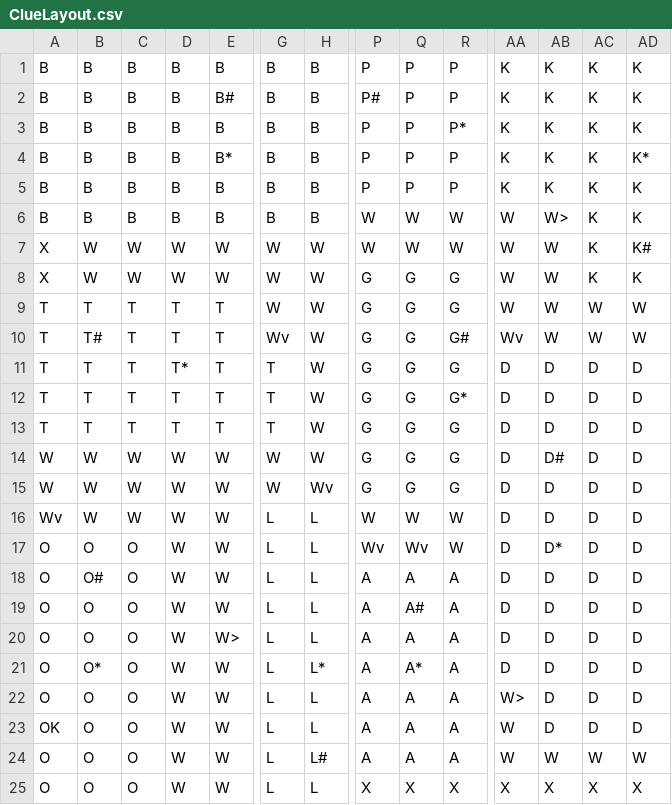
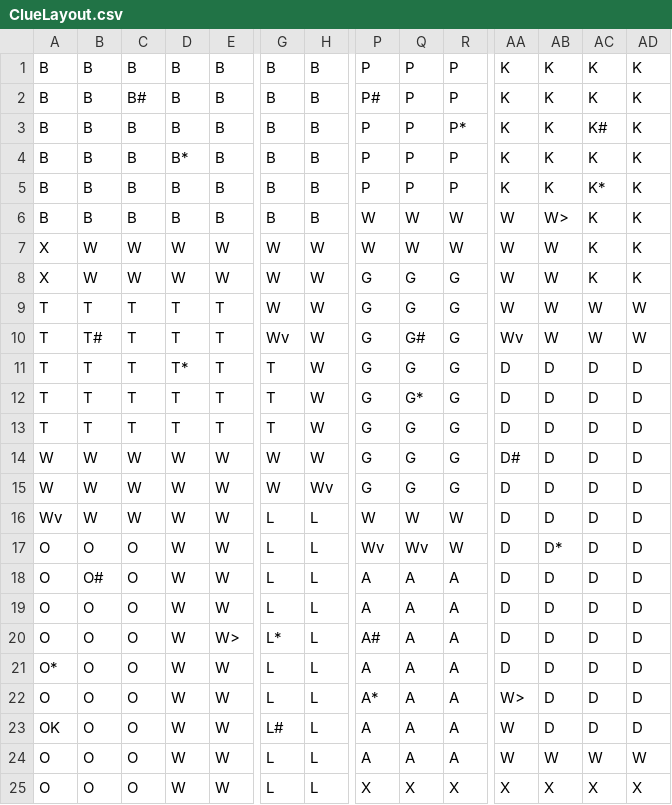
Before and after one commit to avelychko/ClueGame, a CSV file: ClueLayout.csv, drawn as a sheet; only a part is shown, gaps mark what is left out; the diff names each change by its address in the sheet, - before the commit and + after, or states it on an @@ line.

```diff
--- a/ClueLayout.csv
+++ b/ClueLayout.csv
-C2: B
+C2: B#
-E2: B#
+E2: B
-AC3: K
+AC3: K#
-D4: B
+D4: B*
-E4: B*
+E4: B
-AD4: K*
+AD4: K
-AC5: K
+AC5: K*
-AD7: K#
+AD7: K
-Q10: G
+Q10: G#
-R10: G#
+R10: G
-Q12: G
+Q12: G*
-R12: G*
+R12: G
-AA14: D
+AA14: D#
-AB14: D#
+AB14: D
-Q19: A#
+Q19: A
-G20: L
+G20: L*
-P20: A
+P20: A#
-A21: O
+A21: O*
-B21: O*
+B21: O
-H21: L*
+H21: L
-Q21: A*
+Q21: A
-P22: A
+P22: A*
-G23: L
+G23: L#
-H24: L#
+H24: L
```
Also changed, not shown: 4 other files.
